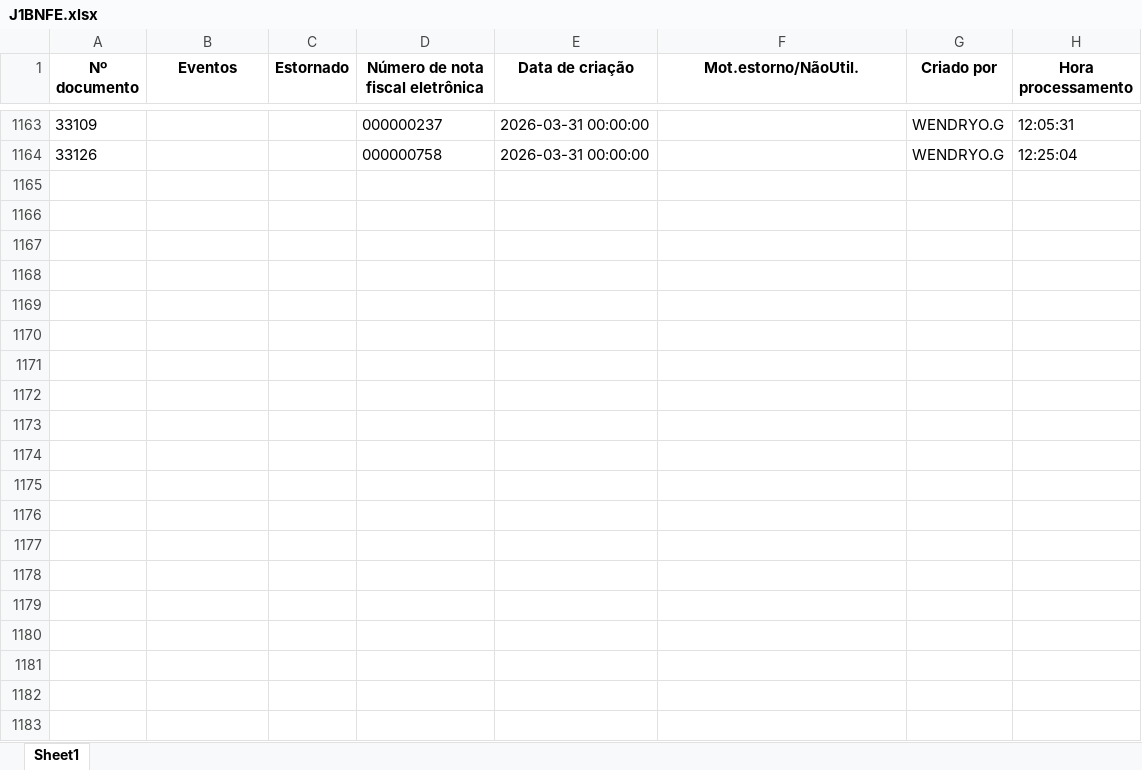
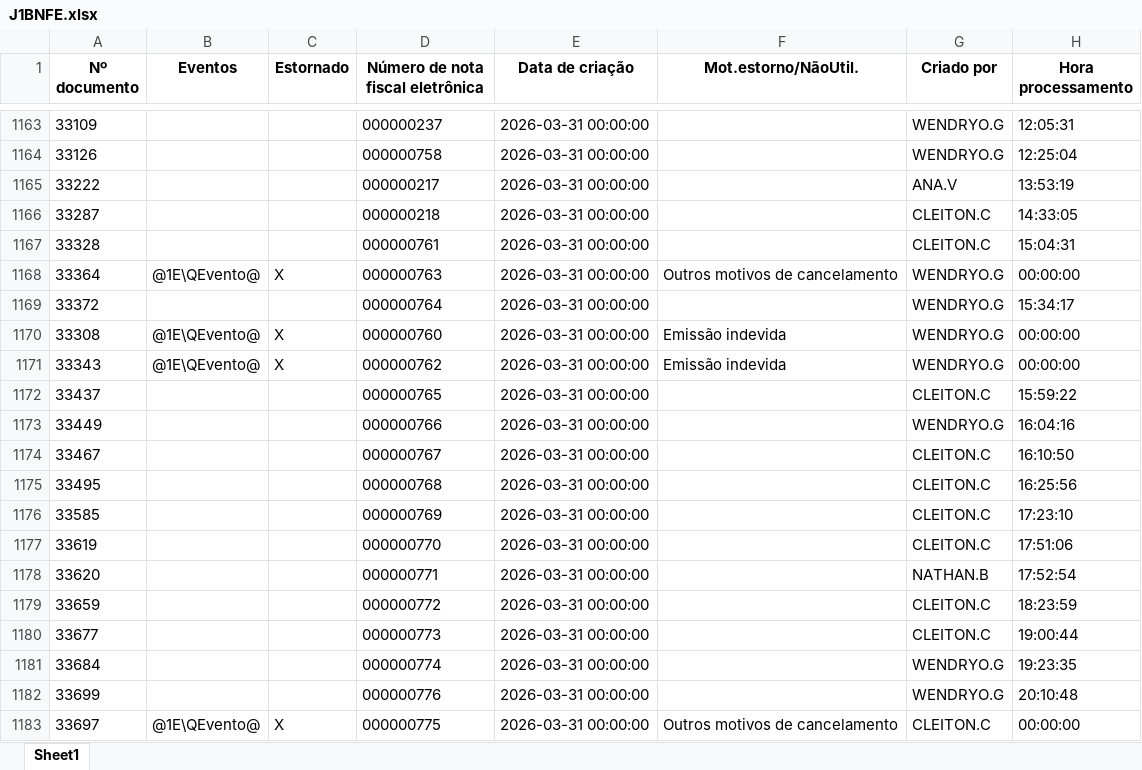
Before and after one commit to nathanbarretosilveira-dev/dash, an Excel workbook: src/data/J1BNFE.xlsx, sheet Sheet1, drawn as a sheet; only a part is shown, gaps mark what is left out; values as stored, in another font and other column widths than the file's, no borders; the diff covers the shown part only; the diff names each change by its address in the sheet, - before the commit and + after, or states it on an @@ line.

Commit message:
Atualização automática JSON e J1BNFE.xlsx

```diff
--- a/src/data/J1BNFE.xlsx (sheet Sheet1)
+++ b/src/data/J1BNFE.xlsx (sheet Sheet1)
+row 1165: 33222 |  |  | 000000217 | 2026-03-31 00:00:00 |  | ANA.V | 13:53:19
+row 1166: 33287 |  |  | 000000218 | 2026-03-31 00:00:00 |  | CLEITON.C | 14:33:05
+row 1167: 33328 |  |  | 000000761 | 2026-03-31 00:00:00 |  | CLEITON.C | 15:04:31
+row 1168: 33364 | @1E\QEvento@ | X | 000000763 | 2026-03-31 00:00:00 | Outros motivos de cancelamento | WENDRYO.G | 00:00:00
+row 1169: 33372 |  |  | 000000764 | 2026-03-31 00:00:00 |  | WENDRYO.G | 15:34:17
+row 1170: 33308 | @1E\QEvento@ | X | 000000760 | 2026-03-31 00:00:00 | Emissão indevida | WENDRYO.G | 00:00:00
+row 1171: 33343 | @1E\QEvento@ | X | 000000762 | 2026-03-31 00:00:00 | Emissão indevida | WENDRYO.G | 00:00:00
+row 1172: 33437 |  |  | 000000765 | 2026-03-31 00:00:00 |  | CLEITON.C | 15:59:22
+row 1173: 33449 |  |  | 000000766 | 2026-03-31 00:00:00 |  | WENDRYO.G | 16:04:16
+row 1174: 33467 |  |  | 000000767 | 2026-03-31 00:00:00 |  | CLEITON.C | 16:10:50
+row 1175: 33495 |  |  | 000000768 | 2026-03-31 00:00:00 |  | CLEITON.C | 16:25:56
+row 1176: 33585 |  |  | 000000769 | 2026-03-31 00:00:00 |  | CLEITON.C | 17:23:10
+row 1177: 33619 |  |  | 000000770 | 2026-03-31 00:00:00 |  | CLEITON.C | 17:51:06
+row 1178: 33620 |  |  | 000000771 | 2026-03-31 00:00:00 |  | NATHAN.B | 17:52:54
+row 1179: 33659 |  |  | 000000772 | 2026-03-31 00:00:00 |  | CLEITON.C | 18:23:59
+row 1180: 33677 |  |  | 000000773 | 2026-03-31 00:00:00 |  | CLEITON.C | 19:00:44
+row 1181: 33684 |  |  | 000000774 | 2026-03-31 00:00:00 |  | WENDRYO.G | 19:23:35
+row 1182: 33699 |  |  | 000000776 | 2026-03-31 00:00:00 |  | WENDRYO.G | 20:10:48
+row 1183: 33697 | @1E\QEvento@ | X | 000000775 | 2026-03-31 00:00:00 | Outros motivos de cancelamento | CLEITON.C | 00:00:00
```
Also changed, not shown: 11 added rows elsewhere in this sheet, 1 other file.
